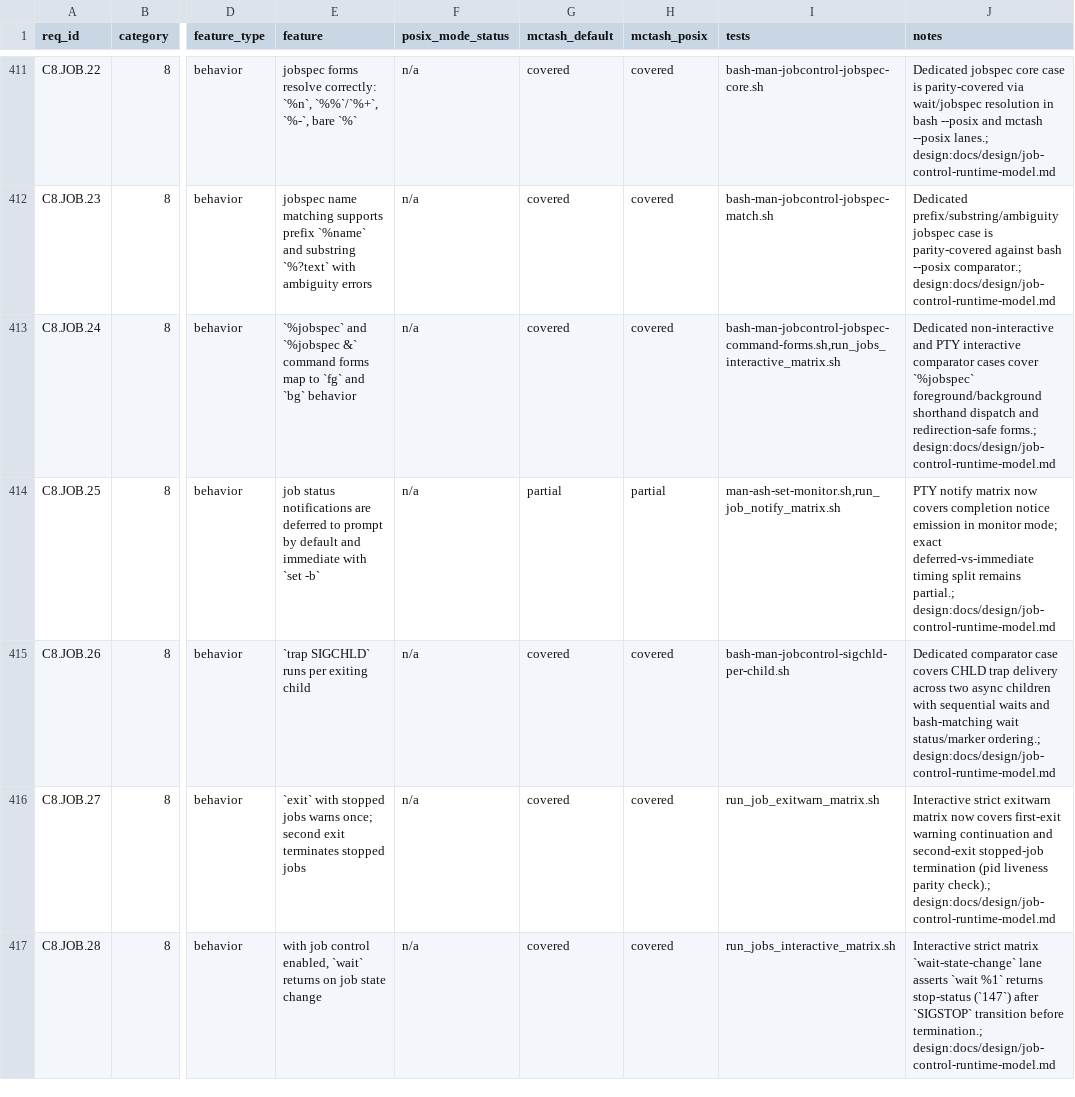
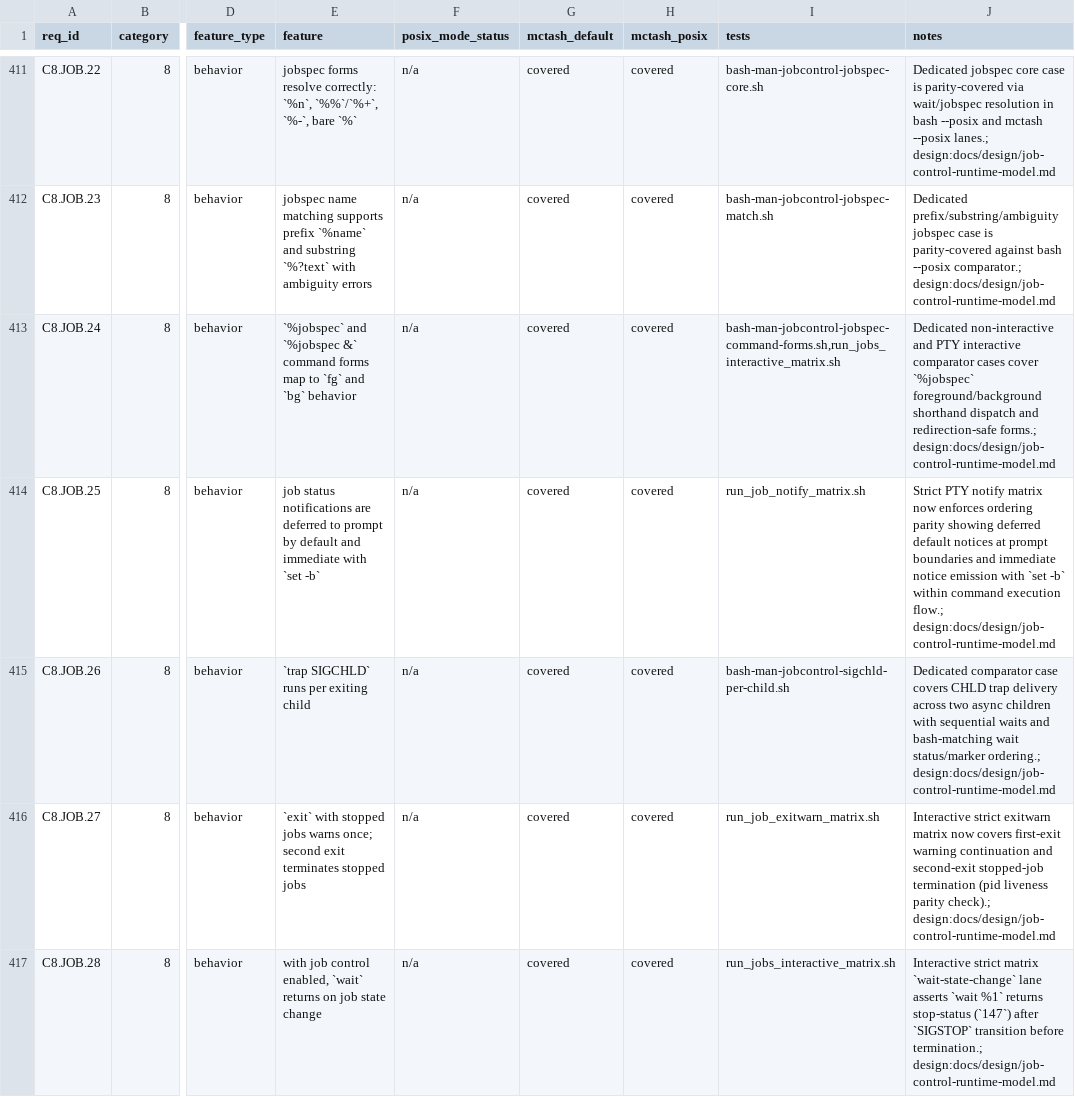
Before and after one commit to samliddicott/mcpash, a TSV file: docs/specs/bash-man-implementation-matrix.tsv, drawn as a sheet; only a part is shown, gaps mark what is left out; the diff names each change by its address in the sheet, - before the commit and + after, or states it on an @@ line.

Commit message:
Close C8.JOB.25 with strict notify ordering parity in PTY matrix

```diff
--- a/docs/specs/bash-man-implementation-matrix.tsv
+++ b/docs/specs/bash-man-implementation-matrix.tsv
-G414 (mctash_default): partial
+G414 (mctash_default): covered
-H414 (mctash_posix): partial
+H414 (mctash_posix): covered
-I414 (tests): man-ash-set-monitor.sh,run_job_notify_matrix.sh
+I414 (tests): run_job_notify_matrix.sh
-J414 (notes): PTY notify matrix now covers completion notice emission in monitor mode; exact deferred-vs-immediate timing split remains partial.; design:docs/design/job-control-runtime-model.md
+J414 (notes): Strict PTY notify matrix now enforces ordering parity showing deferred default notices at prompt boundaries and immediate notice emission with `set -b` within command execution flow.; design:docs/design/job-control-runtime-model.md
```
Also changed, not shown: 2 other files.
